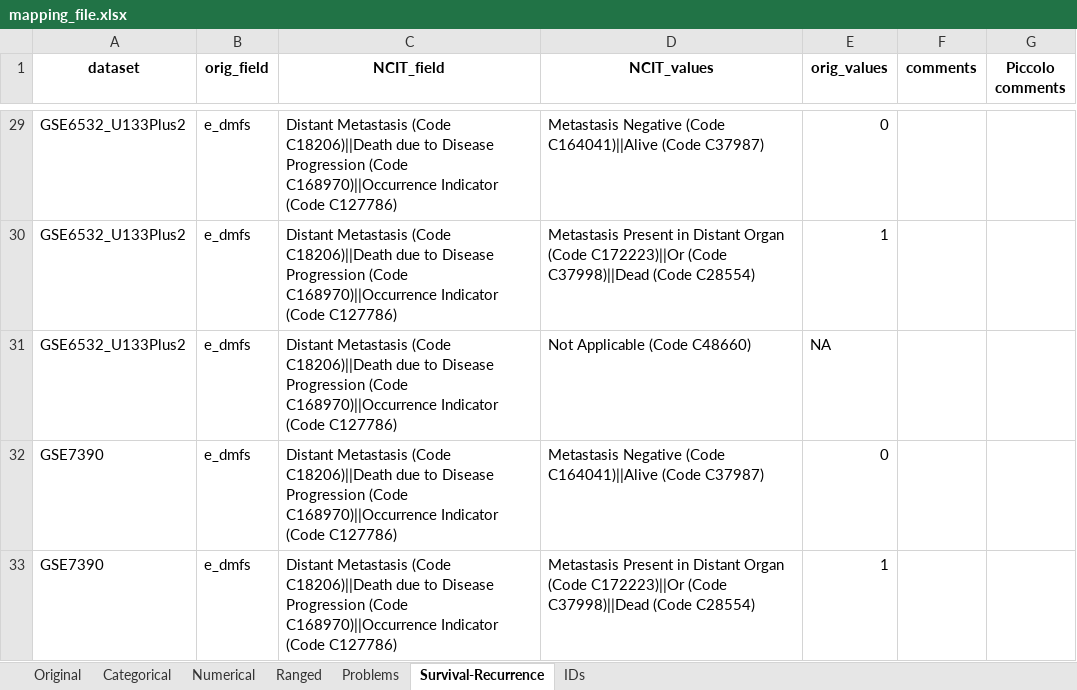
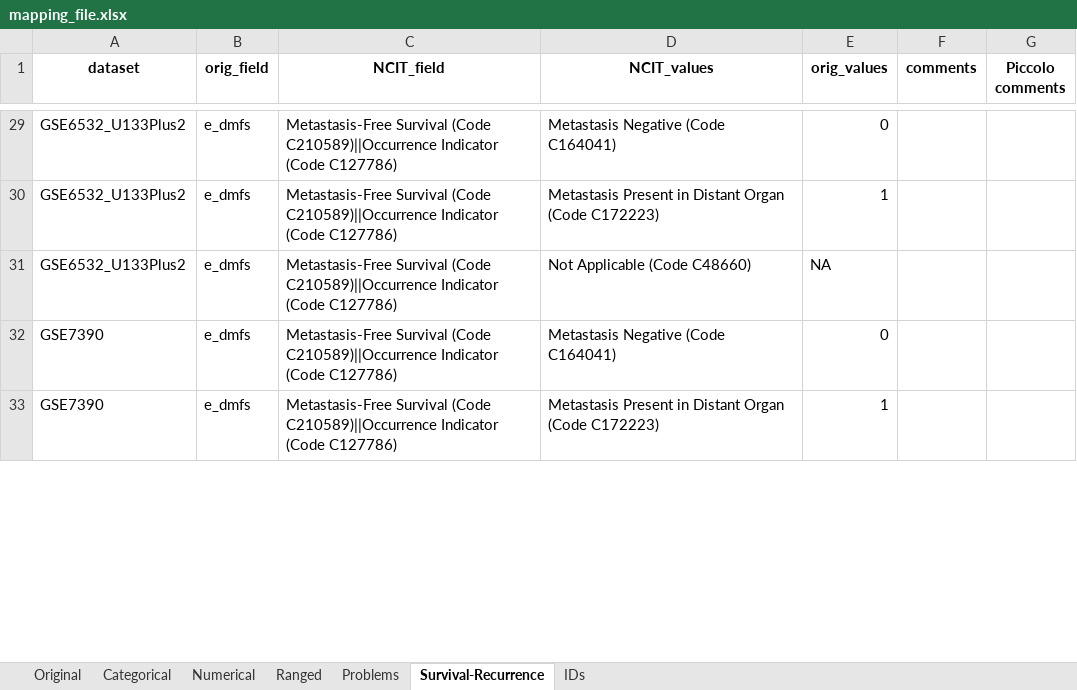
Before and after one commit to BeeTeeBeats/NCIT_mapping, an Excel workbook: mapping_file.xlsx, sheet Survival-Recurrence, drawn as a sheet; only a part is shown, gaps mark what is left out; values as stored, in another font and other column widths than the file's, no borders; table styles not drawn; the diff covers the shown part only; the diff names each change by its address in the sheet, - before the commit and + after, or states it on an @@ line.

```diff
--- a/mapping_file.xlsx (sheet Survival-Recurrence)
+++ b/mapping_file.xlsx (sheet Survival-Recurrence)
-C29:C33 (NCIT_field): Distant Metastasis (Code C18206)||Death due to Disease Progression (Code C168970)||Occurrence Indicator (Code…
+C29:C33 (NCIT_field): Metastasis-Free Survival (Code C210589)||Occurrence Indicator (Code…
-D29 (NCIT_values): Metastasis Negative (Code C164041)||Alive (Code C37987)
+D29 (NCIT_values): Metastasis Negative (Code C164041)
-D30 (NCIT_values): …Organ (Code C172223)||Or (Code C37998)||Dead (Code C28554)
+D30 (NCIT_values): …Organ (Code C172223)
-D32 (NCIT_values): Metastasis Negative (Code C164041)||Alive (Code C37987)
+D32 (NCIT_values): Metastasis Negative (Code C164041)
-D33 (NCIT_values): …Organ (Code C172223)||Or (Code C37998)||Dead (Code C28554)
+D33 (NCIT_values): …Organ (Code C172223)
```
Also changed, not shown: 41 edited cells elsewhere in this sheet, sheet Problems, 1 other file.
